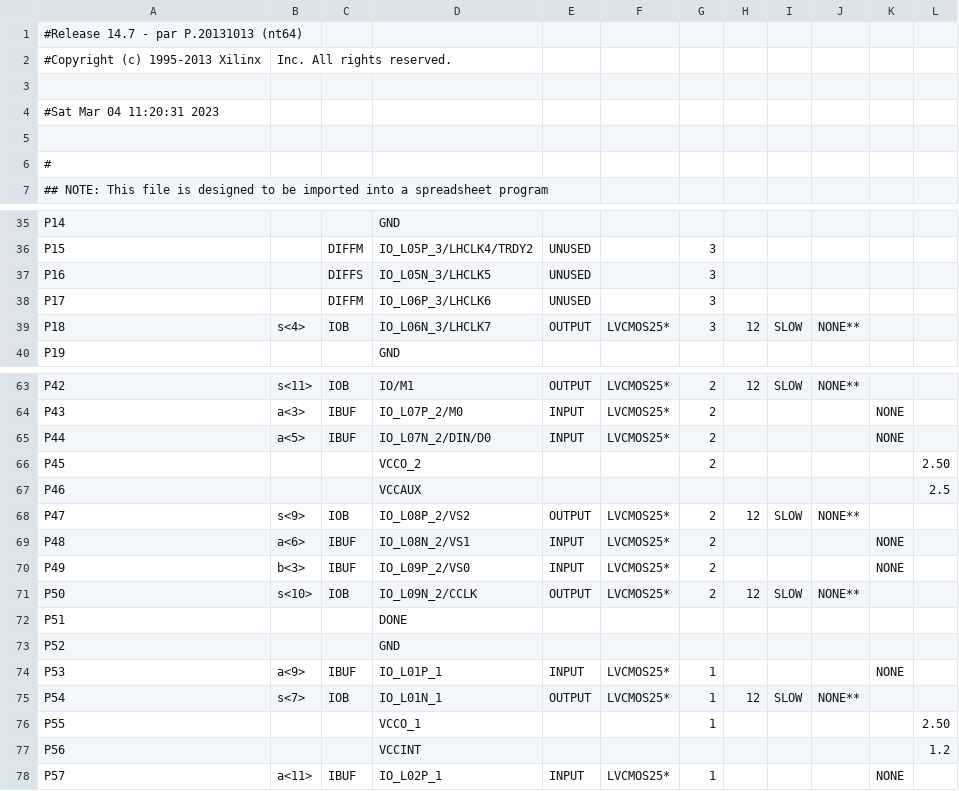
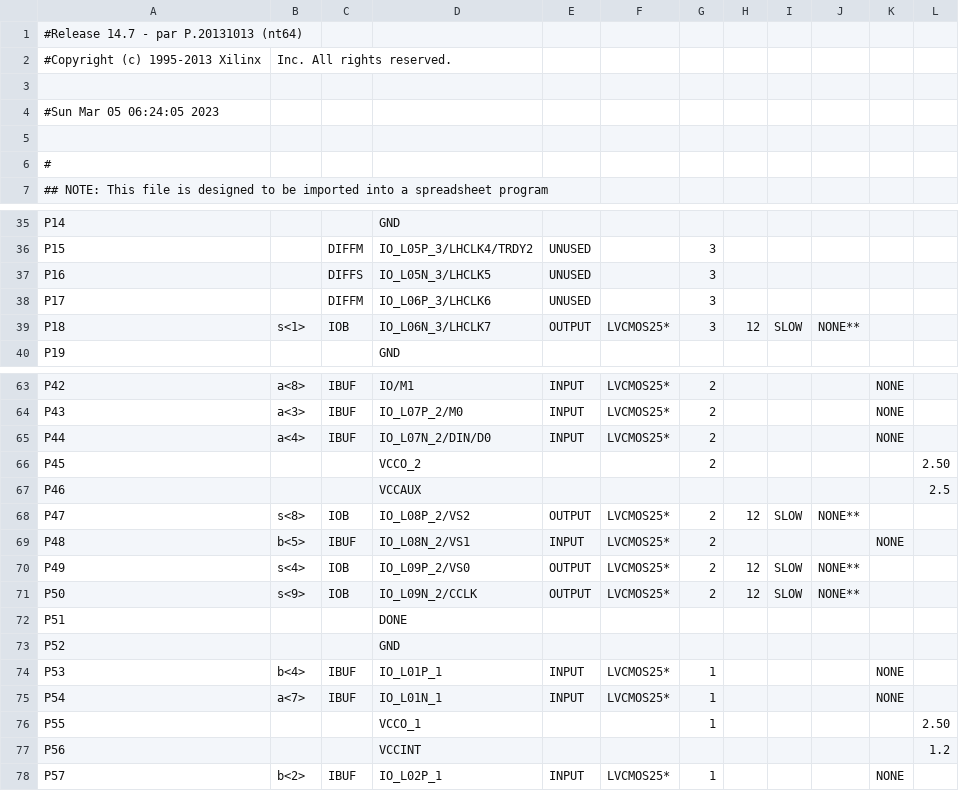
Before and after one commit to mohsenkamini/SBU_DLD_CA_lab, a CSV file: ripple_carry12/ripple_carry12_pad.csv, drawn as a sheet; only a part is shown, gaps mark what is left out; the diff covers the shown part only; the diff names each change by its address in the sheet, - before the commit and + after, or states it on an @@ line.

```diff
--- a/ripple_carry12/ripple_carry12_pad.csv
+++ b/ripple_carry12/ripple_carry12_pad.csv
-A4: #Sat Mar 04 11:20:31 2023
+A4: #Sun Mar 05 06:24:05 2023
-B39: s<4>
+B39: s<1>
-B63: s<11>
+B63: a<8>
-C63: IOB
+C63: IBUF
-E63: OUTPUT
+E63: INPUT
-H63: 12
+H63: (empty)
-I63: SLOW
+I63: (empty)
-J63: NONE**
+J63: (empty)
-K63: (empty)
+K63: NONE
-B65: a<5>
+B65: a<4>
-B68: s<9>
+B68: s<8>
-B69: a<6>
+B69: b<5>
-B70: b<3>
+B70: s<4>
-C70: IBUF
+C70: IOB
-E70: INPUT
+E70: OUTPUT
-H70: (empty)
+H70: 12
-I70: (empty)
+I70: SLOW
-J70: (empty)
+J70: NONE**
-K70: NONE
+K70: (empty)
-B71: s<10>
+B71: s<9>
-B74: a<9>
+B74: b<4>
-B75: s<7>
+B75: a<7>
-C75: IOB
+C75: IBUF
-E75: OUTPUT
+E75: INPUT
-H75: 12
+H75: (empty)
-I75: SLOW
+I75: (empty)
-J75: NONE**
+J75: (empty)
-K75: (empty)
+K75: NONE
-B78: a<11>
+B78: b<2>
```
Also changed, not shown: 85 edited cells elsewhere in this file, 44 other files.
